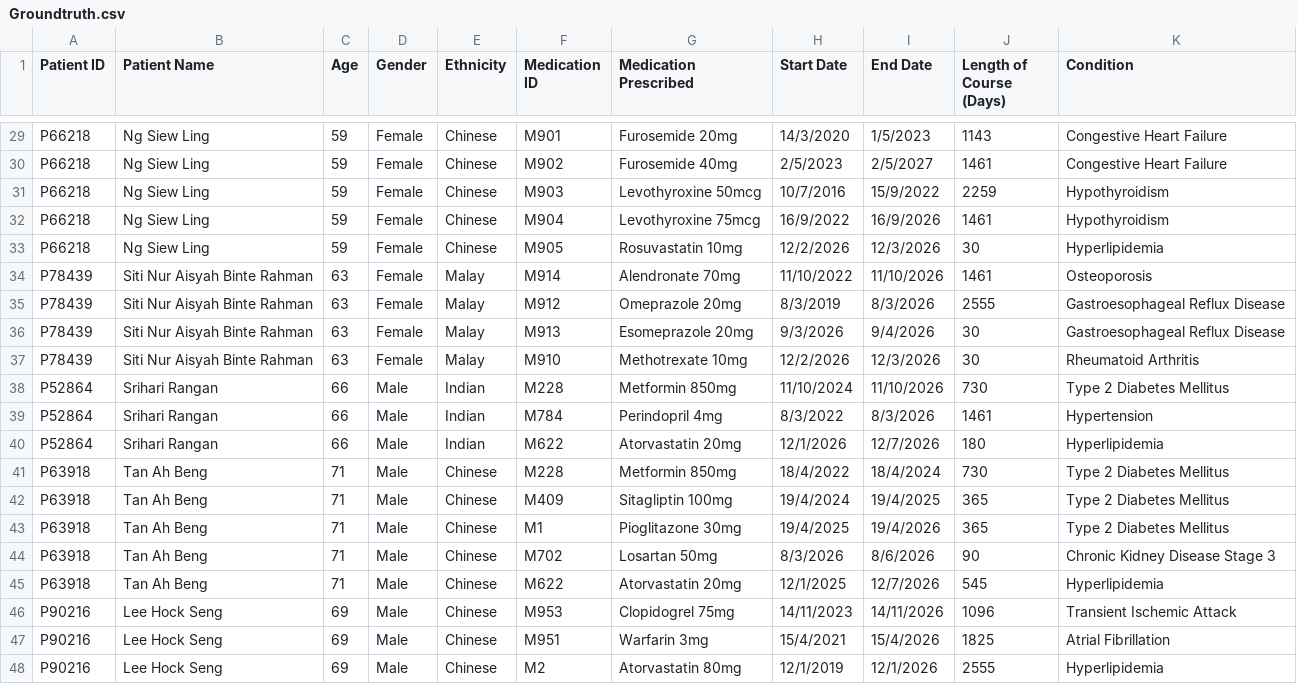
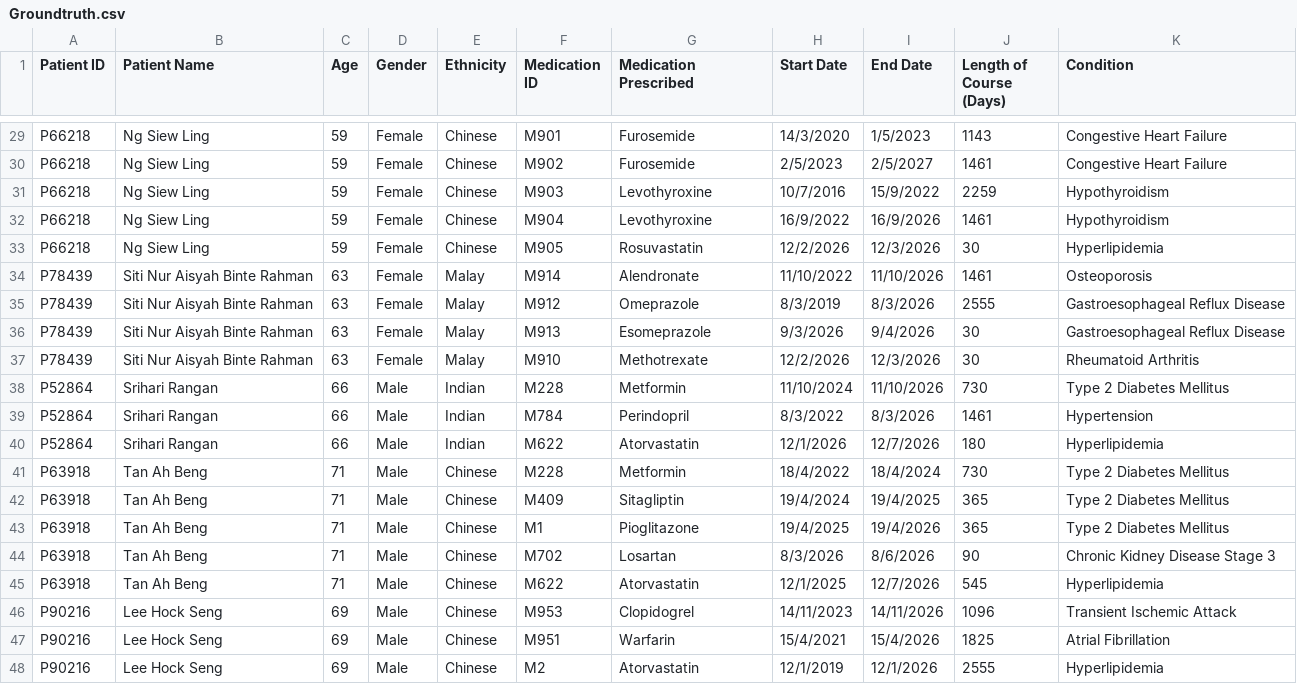
Before and after one commit to ruibiaoo/Knowledge-Graph-Exploration, a CSV file: Data/Groundtruth.csv, drawn as a sheet; only a part is shown, gaps mark what is left out; the diff covers the shown part only; the diff names each change by its address in the sheet, - before the commit and + after, or states it on an @@ line.

```diff
--- a/Data/Groundtruth.csv
+++ b/Data/Groundtruth.csv
-G29 (Medication Prescribed): Furosemide 20mg
+G29 (Medication Prescribed): Furosemide
-G30 (Medication Prescribed): Furosemide 40mg
+G30 (Medication Prescribed): Furosemide
-G31 (Medication Prescribed): Levothyroxine 50mcg
+G31 (Medication Prescribed): Levothyroxine
-G32 (Medication Prescribed): Levothyroxine 75mcg
+G32 (Medication Prescribed): Levothyroxine
-G33 (Medication Prescribed): Rosuvastatin 10mg
+G33 (Medication Prescribed): Rosuvastatin
-G34 (Medication Prescribed): Alendronate 70mg
+G34 (Medication Prescribed): Alendronate
-G35 (Medication Prescribed): Omeprazole 20mg
+G35 (Medication Prescribed): Omeprazole
-G36 (Medication Prescribed): Esomeprazole 20mg
+G36 (Medication Prescribed): Esomeprazole
-G37 (Medication Prescribed): Methotrexate 10mg
+G37 (Medication Prescribed): Methotrexate
-G38 (Medication Prescribed): Metformin 850mg
+G38 (Medication Prescribed): Metformin
-G39 (Medication Prescribed): Perindopril 4mg
+G39 (Medication Prescribed): Perindopril
-G40 (Medication Prescribed): Atorvastatin 20mg
+G40 (Medication Prescribed): Atorvastatin
-G41 (Medication Prescribed): Metformin 850mg
+G41 (Medication Prescribed): Metformin
-G42 (Medication Prescribed): Sitagliptin 100mg
+G42 (Medication Prescribed): Sitagliptin
-G43 (Medication Prescribed): Pioglitazone 30mg
+G43 (Medication Prescribed): Pioglitazone
-G44 (Medication Prescribed): Losartan 50mg
+G44 (Medication Prescribed): Losartan
-G45 (Medication Prescribed): Atorvastatin 20mg
+G45 (Medication Prescribed): Atorvastatin
-G46 (Medication Prescribed): Clopidogrel 75mg
+G46 (Medication Prescribed): Clopidogrel
-G47 (Medication Prescribed): Warfarin 3mg
+G47 (Medication Prescribed): Warfarin
-G48 (Medication Prescribed): Atorvastatin 80mg
+G48 (Medication Prescribed): Atorvastatin
```
Also changed, not shown: 27 edited cells elsewhere in this file, 1 other file.
